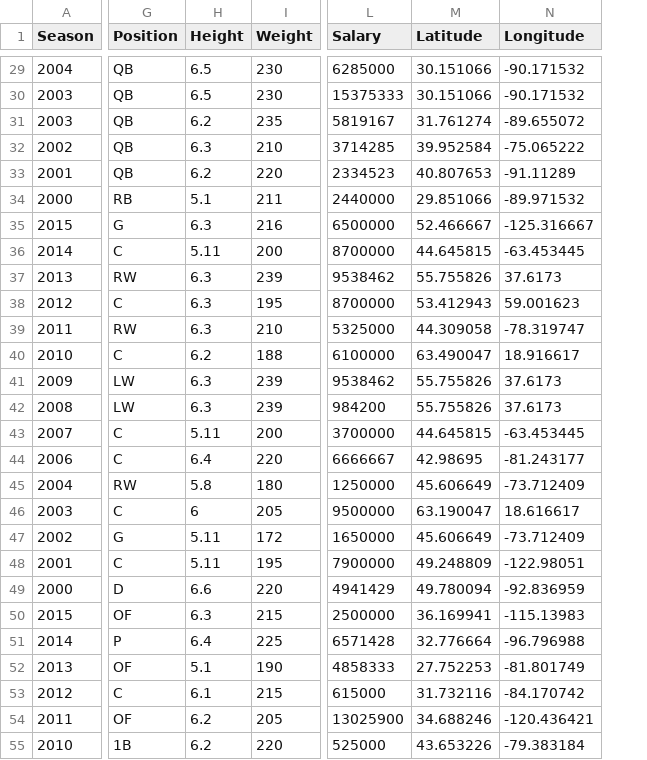
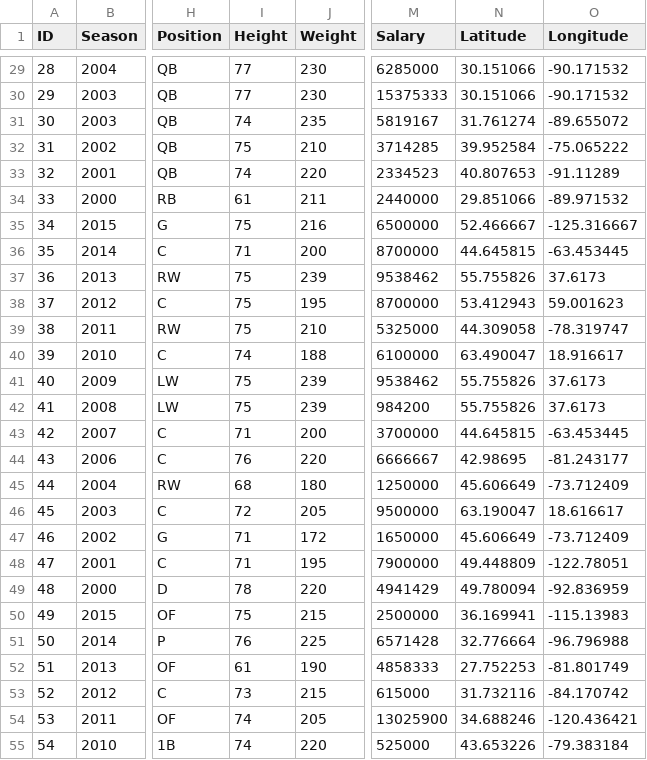
Before and after one commit to chrisjtraver/info3300-project2, a CSV file: data/mvp_list.csv, drawn as a sheet; only a part is shown, gaps mark what is left out; addresses are those after the commit; the diff covers the shown part only; the diff names each change by its address in the sheet, - before the commit and + after, or states it on an @@ line.

```diff
--- a/data/mvp_list.csv
+++ b/data/mvp_list.csv
+column A (ID), rows 29-55: 28 | 29 | 30 | 31 | 32 | 33 | 34 | 35 | 36 | 37 | 38 | 39 | 40 | 41 | 42 | 43 | 44 | 45 | 46 | 47 | 48 | 49 | 50 | 51 | 52 | 53 | 54
-I29:I30 (Height): 6.5
+I29:I30 (Height): 77
-I31 (Height): 6.2
+I31 (Height): 74
-I32 (Height): 6.3
+I32 (Height): 75
-I33 (Height): 6.2
+I33 (Height): 74
-I34 (Height): 5.1
+I34 (Height): 61
-I35 (Height): 6.3
+I35 (Height): 75
-I36 (Height): 5.11
+I36 (Height): 71
-I37:I39 (Height): 6.3
+I37:I39 (Height): 75
-I40 (Height): 6.2
+I40 (Height): 74
-I41:I42 (Height): 6.3
+I41:I42 (Height): 75
-I43 (Height): 5.11
+I43 (Height): 71
-I44 (Height): 6.4
+I44 (Height): 76
-I45 (Height): 5.8
+I45 (Height): 68
-I46 (Height): 6
+I46 (Height): 72
-I47:I48 (Height): 5.11
+I47:I48 (Height): 71
-N48 (Latitude): 49.248809
+N48 (Latitude): 49.448809
-O48 (Longitude): -122.98051
+O48 (Longitude): -122.78051
-I49 (Height): 6.6
+I49 (Height): 78
-I50 (Height): 6.3
+I50 (Height): 75
-I51 (Height): 6.4
+I51 (Height): 76
-I52 (Height): 5.1
+I52 (Height): 61
-I53 (Height): 6.1
+I53 (Height): 73
-I54:I55 (Height): 6.2
+I54:I55 (Height): 74
```
Also changed, not shown: 53 edited cells elsewhere in this file, data/player_stats/nba/allen_iverson.csv, data/player_stats/nba/dirk_nowitzki.csv, 43 other files.
